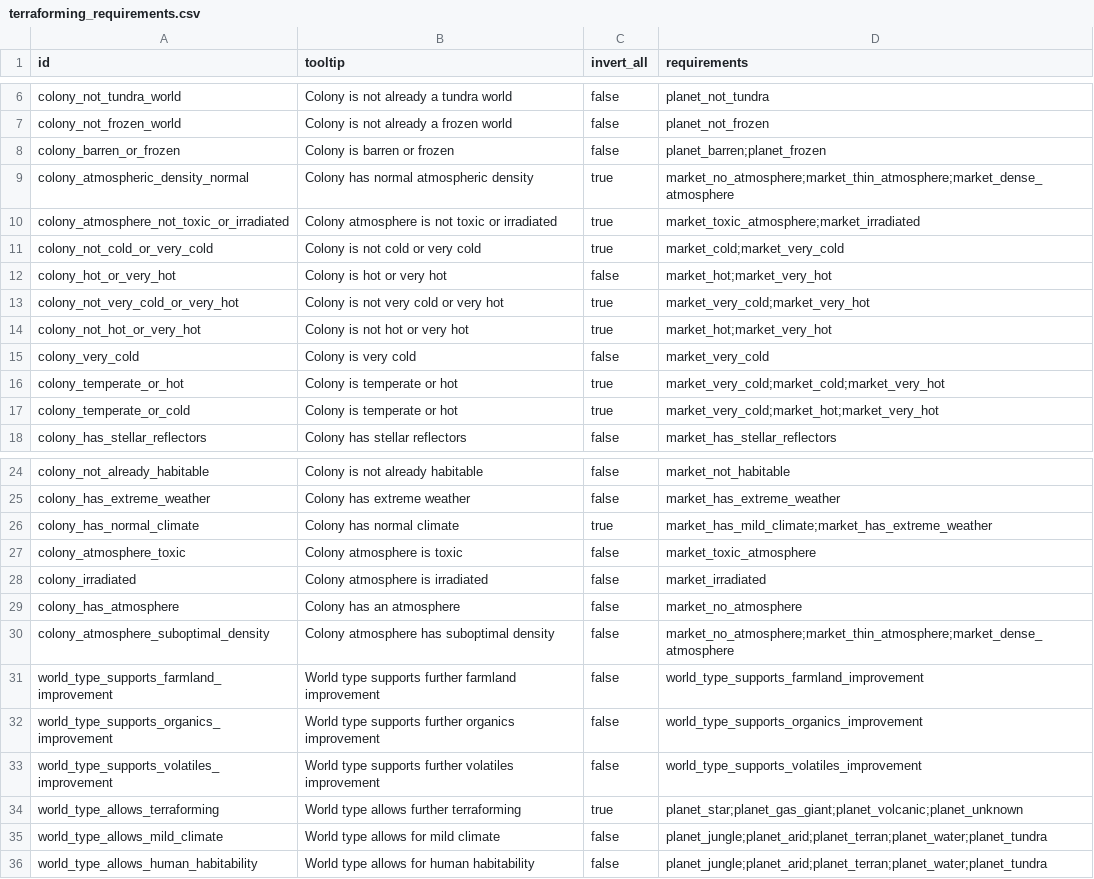
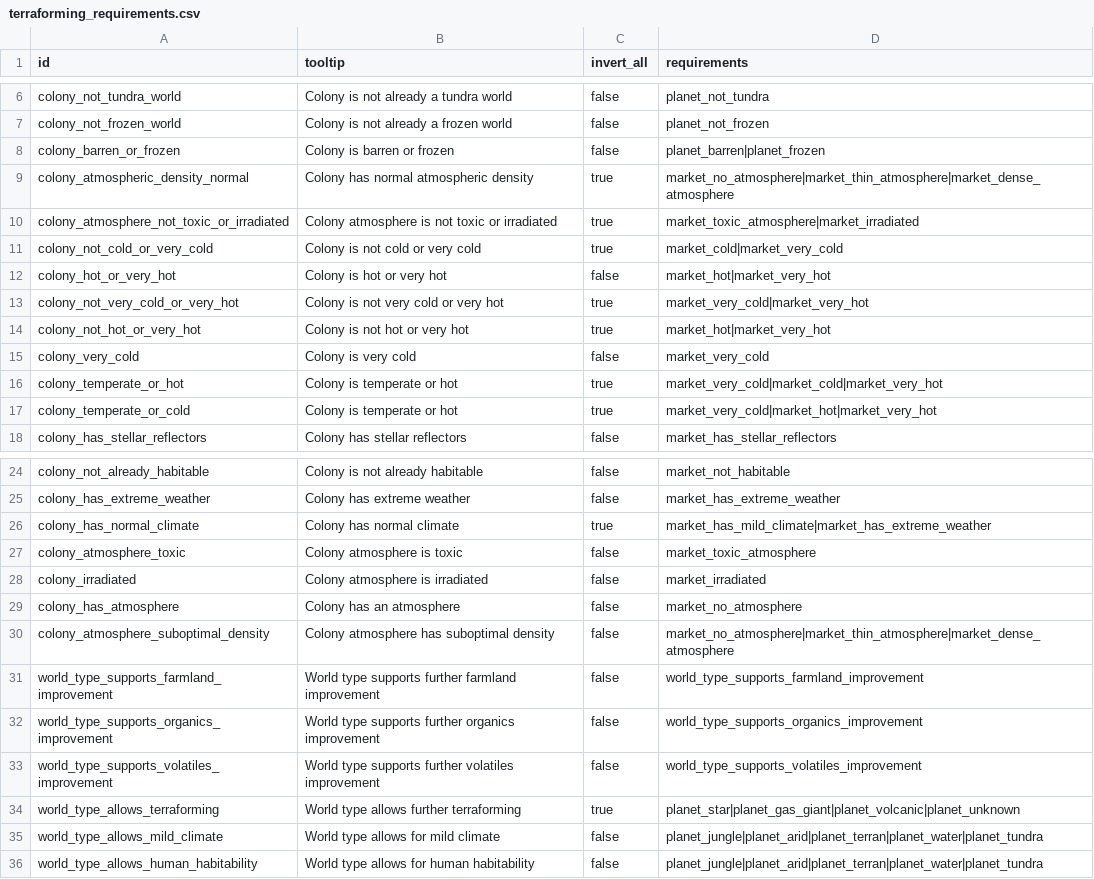
Before and after one commit to boggledstarsector/TASC, a CSV file: data/campaign/terraforming/terraforming_requirements.csv (was data/campaign/terraforming_requirements.csv), drawn as a sheet; only a part is shown, gaps mark what is left out.

```diff
--- a/data/campaign/terraforming_requirements.csv
+++ b/data/campaign/terraforming/terraforming_requirements.csv
@@ -7,12 +7,12 @@ colony_not_tundra_world,"Colony is not already a tundra world",false,"planet_not
 colony_not_frozen_world,"Colony is not already a frozen world",false,"planet_not_frozen"
-colony_barren_or_frozen,"Colony is barren or frozen",false,"planet_barren;planet_frozen"
-colony_atmospheric_density_normal,"Colony has normal atmospheric density",true,"market_no_atmosphere;market_thin_atmosphere;market_dense_atmosphere"
-colony_atmosphere_not_toxic_or_irradiated,"Colony atmosphere is not toxic or irradiated",true,"market_toxic_atmosphere;market_irradiated"
-colony_not_cold_or_very_cold,"Colony is not cold or very cold",true,"market_cold;market_very_cold"
-colony_hot_or_very_hot,"Colony is hot or very hot",false,"market_hot;market_very_hot"
-colony_not_very_cold_or_very_hot,"Colony is not very cold or very hot",true,"market_very_cold;market_very_hot"
-colony_not_hot_or_very_hot,"Colony is not hot or very hot",true,"market_hot;market_very_hot"
+colony_barren_or_frozen,"Colony is barren or frozen",false,"planet_barren|planet_frozen"
+colony_atmospheric_density_normal,"Colony has normal atmospheric density",true,"market_no_atmosphere|market_thin_atmosphere|market_dense_atmosphere"
+colony_atmosphere_not_toxic_or_irradiated,"Colony atmosphere is not toxic or irradiated",true,"market_toxic_atmosphere|market_irradiated"
+colony_not_cold_or_very_cold,"Colony is not cold or very cold",true,"market_cold|market_very_cold"
+colony_hot_or_very_hot,"Colony is hot or very hot",false,"market_hot|market_very_hot"
+colony_not_very_cold_or_very_hot,"Colony is not very cold or very hot",true,"market_very_cold|market_very_hot"
+colony_not_hot_or_very_hot,"Colony is not hot or very hot",true,"market_hot|market_very_hot"
 colony_very_cold,"Colony is very cold",false,"market_very_cold"
-colony_temperate_or_hot,"Colony is temperate or hot",true,"market_very_cold;market_cold;market_very_hot"
-colony_temperate_or_cold,"Colony is temperate or hot",true,"market_very_cold;market_hot;market_very_hot"
+colony_temperate_or_hot,"Colony is temperate or hot",true,"market_very_cold|market_cold|market_very_hot"
+colony_temperate_or_cold,"Colony is temperate or hot",true,"market_very_cold|market_hot|market_very_hot"
 colony_has_stellar_reflectors,"Colony has stellar reflectors",false,"market_has_stellar_reflectors"
@@ -25,3 +25,3 @@ colony_not_already_habitable,"Colony is not already habitable",false,"market_not
 colony_has_extreme_weather,"Colony has extreme weather",false,"market_has_extreme_weather"
-colony_has_normal_climate,"Colony has normal climate",true,"market_has_mild_climate;market_has_extreme_weather"
+colony_has_normal_climate,"Colony has normal climate",true,"market_has_mild_climate|market_has_extreme_weather"
 colony_atmosphere_toxic,"Colony atmosphere is toxic",false,"market_toxic_atmosphere"
@@ -29,3 +29,3 @@ colony_irradiated,"Colony atmosphere is irradiated",false,"market_irradiated"
 colony_has_atmosphere,"Colony has an atmosphere",false,"market_no_atmosphere"
-colony_atmosphere_suboptimal_density,"Colony atmosphere has suboptimal density",false,"market_no_atmosphere;market_thin_atmosphere;market_dense_atmosphere"
+colony_atmosphere_suboptimal_density,"Colony atmosphere has suboptimal density",false,"market_no_atmosphere|market_thin_atmosphere|market_dense_atmosphere"
 world_type_supports_farmland_improvement,"World type supports further farmland improvement",false,"world_type_supports_farmland_improvement"
@@ -33,4 +33,4 @@ world_type_supports_organics_improvement,"World type supports further organics i
 world_type_supports_volatiles_improvement,"World type supports further volatiles improvement",false,"world_type_supports_volatiles_improvement"
-world_type_allows_terraforming,"World type allows further terraforming",true,"planet_star;planet_gas_giant;planet_volcanic;planet_unknown"
-world_type_allows_mild_climate,"World type allows for mild climate",false,"planet_jungle;planet_arid;planet_terran;planet_water;planet_tundra"
-world_type_allows_human_habitability,"World type allows for human habitability",false,"planet_jungle;planet_arid;planet_terran;planet_water;planet_tundra"
+world_type_allows_terraforming,"World type allows further terraforming",true,"planet_star|planet_gas_giant|planet_volcanic|planet_unknown"
+world_type_allows_mild_climate,"World type allows for mild climate",false,"planet_jungle|planet_arid|planet_terran|planet_water|planet_tundra"
+world_type_allows_human_habitability,"World type allows for human habitability",false,"planet_jungle|planet_arid|planet_terran|planet_water|planet_tundra"
```
Also changed, not shown: data/campaign/terraforming/terraforming_requirement.csv, 31 other files.
